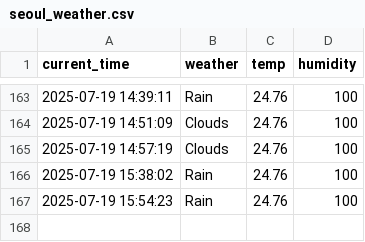
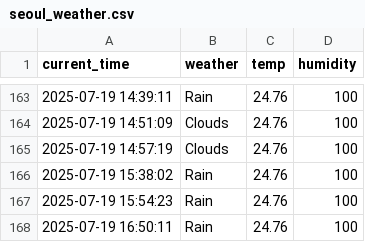
Before and after one commit to Lee0310-korea/seoul_weather_5, a CSV file: seoul_weather.csv, drawn as a sheet; only a part is shown, gaps mark what is left out; the diff names each change by its address in the sheet, - before the commit and + after, or states it on an @@ line.

```diff
--- a/seoul_weather.csv
+++ b/seoul_weather.csv
+row 168: 2025-07-19 16:50:11 | Rain | 24.76 | 100
```
